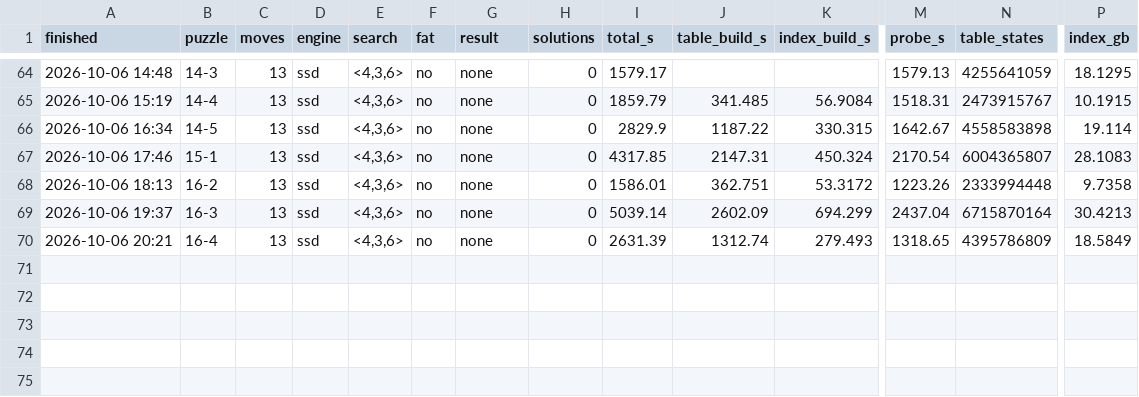
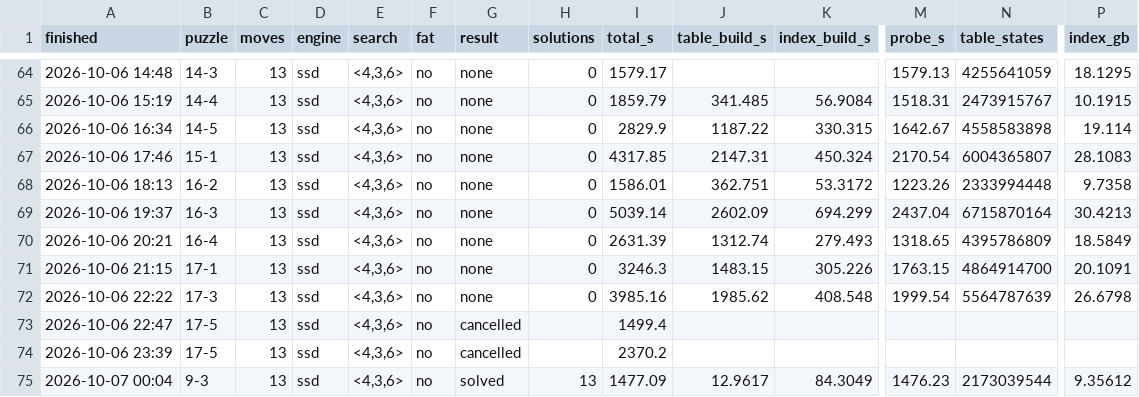
Before and after one commit to zugebot/Mindbender-Solver, a CSV file: docs/run_history.csv, drawn as a sheet; only a part is shown, gaps mark what is left out; rows hold the shown columns only; the diff names each change by its address in the sheet, - before the commit and + after, or states it on an @@ line.

```diff
--- a/docs/run_history.csv
+++ b/docs/run_history.csv
+row 71: 2026-10-06 21:15 | 17-1 | 13 | ssd | <4,3,6> | no | none | 0 | 3246.3 | 1483.15 | 305.226 | 1763.15 | 4864914700 | 20.1091
+row 72: 2026-10-06 22:22 | 17-3 | 13 | ssd | <4,3,6> | no | none | 0 | 3985.16 | 1985.62 | 408.548 | 1999.54 | 5564787639 | 26.6798
+row 73: 2026-10-06 22:47 | 17-5 | 13 | ssd | <4,3,6> | no | cancelled |  | 1499.4
+row 74: 2026-10-06 23:39 | 17-5 | 13 | ssd | <4,3,6> | no | cancelled |  | 2370.2
+row 75: 2026-10-07 00:04 | 9-3 | 13 | ssd | <4,3,6> | no | solved | 13 | 1477.09 | 12.9617 | 84.3049 | 1476.23 | 2173039544 | 9.35612
```
Also changed, not shown: 8 other files.
